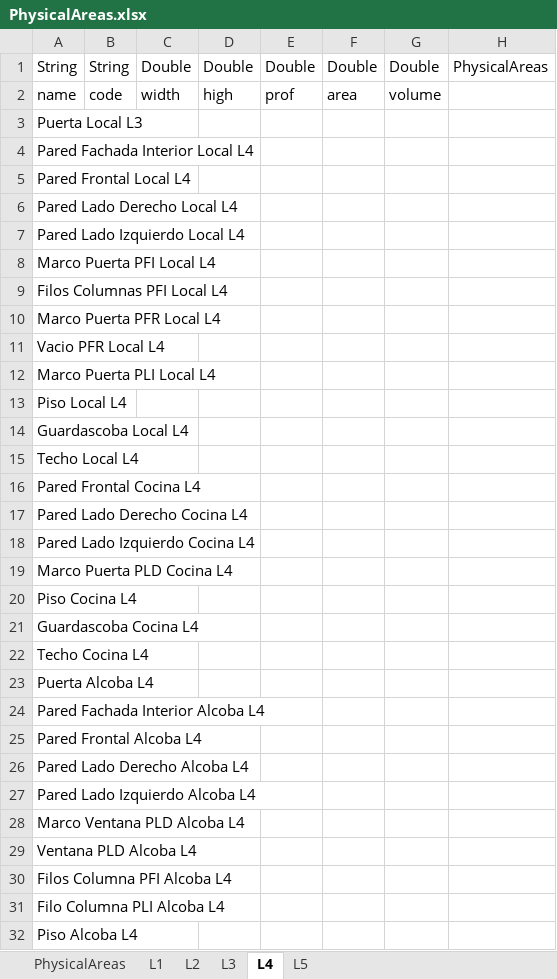
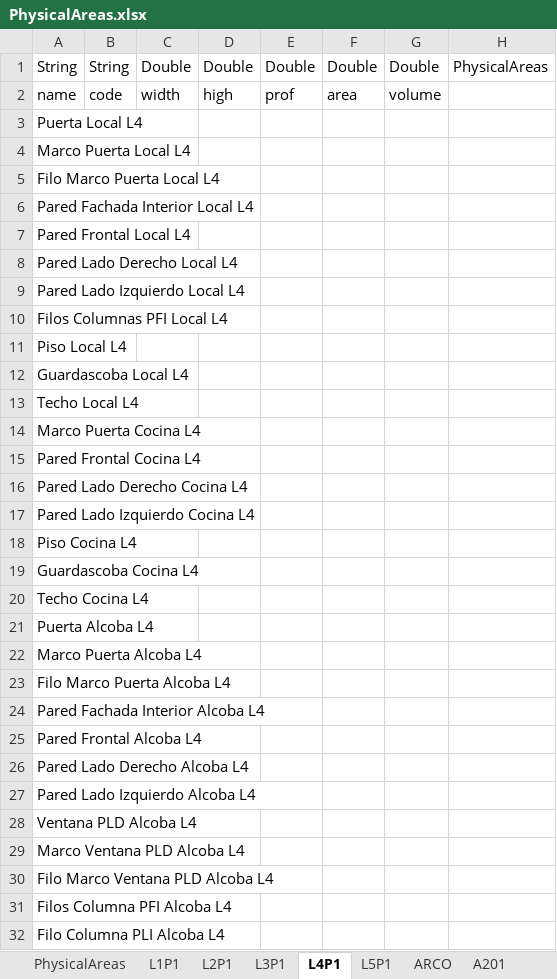
Before and after one commit to nelsonjava/simasoft, an Excel workbook: leanCrm/datanew/physicalAreas/PhysicalAreas/data/PhysicalAreas.xlsx, sheet L4P1, drawn as a sheet; only a part is shown; the shorter side is filled out with more unchanged rows; values as stored, in another font and other column widths than the file's, no borders; removed rows and columns are numbered as before the commit, all else as after; the diff covers the shown part only; the diff names each change by its address in the sheet, - before the commit and + after, or states it on an @@ line.

```diff
--- a/leanCrm/datanew/physicalAreas/PhysicalAreas/data/PhysicalAreas.xlsx (sheet L4P1)
+++ b/leanCrm/datanew/physicalAreas/PhysicalAreas/data/PhysicalAreas.xlsx (sheet L4P1)
-sheet tab: L1
+sheet tab: L1P1
-sheet tab: L2
+sheet tab: L2P1
-sheet tab: L3
+sheet tab: L3P1
-sheet tab: L4
+sheet tab: L4P1
-sheet tab: L5
+sheet tab: L5P1
+sheet tab: ARCO
+sheet tab: A201
-A3: Puerta Local L3
+A3: Puerta Local L4
+row 4: Marco Puerta Local L4
+row 5: Filo Marco Puerta Local L4
-row 8: Marco Puerta PFI Local L4
-row 10: Marco Puerta PFR Local L4
-row 11: Vacio PFR Local L4
-row 12: Marco Puerta PLI Local L4
+row 14: Marco Puerta Cocina L4
-row 19: Marco Puerta PLD Cocina L4
+row 22: Marco Puerta Alcoba L4
+row 23: Filo Marco Puerta Alcoba L4
+row 28: Ventana PLD Alcoba L4
-A30: Ventana PLD Alcoba L4
+A30: Filo Marco Ventana PLD Alcoba L4
```
Also changed, not shown: 3 added rows and 1 edited cell elsewhere in this sheet, sheet L2P1, sheet L3P1, sheet L1P1, sheet L5P1, crm/data/physicalAreas/PhysicalAreas/revisar/PhysicalAreas.xlsx.
